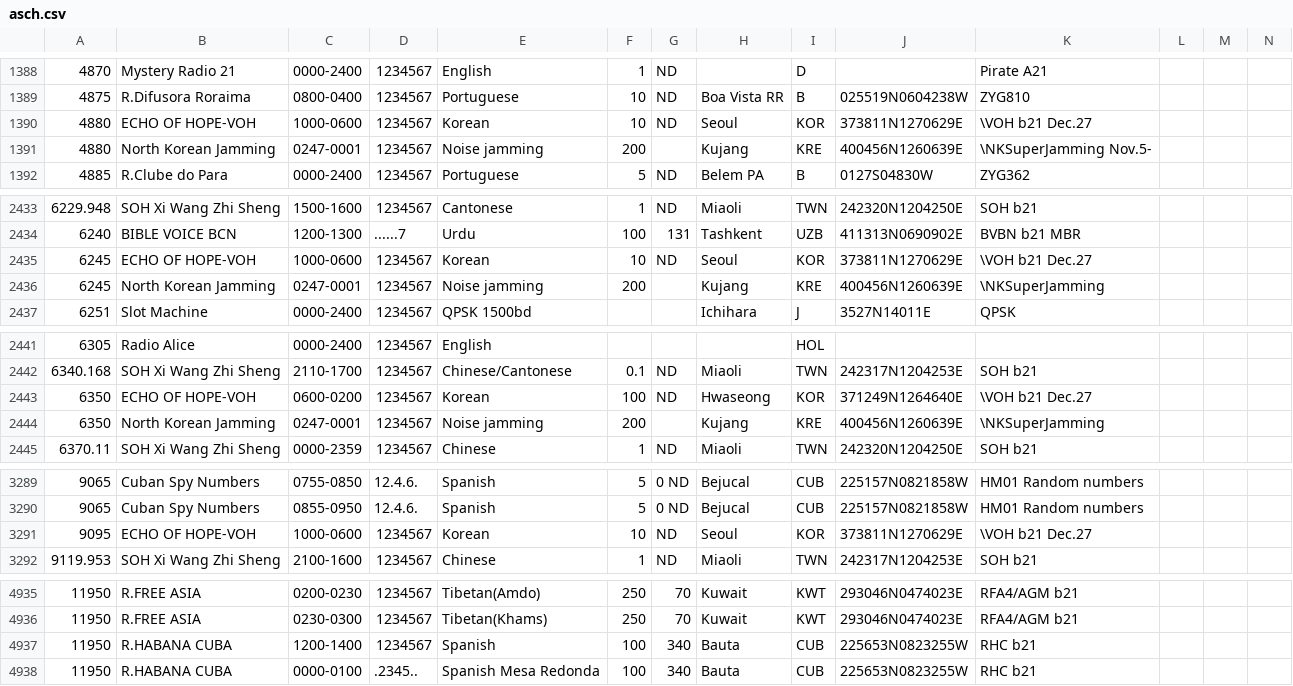
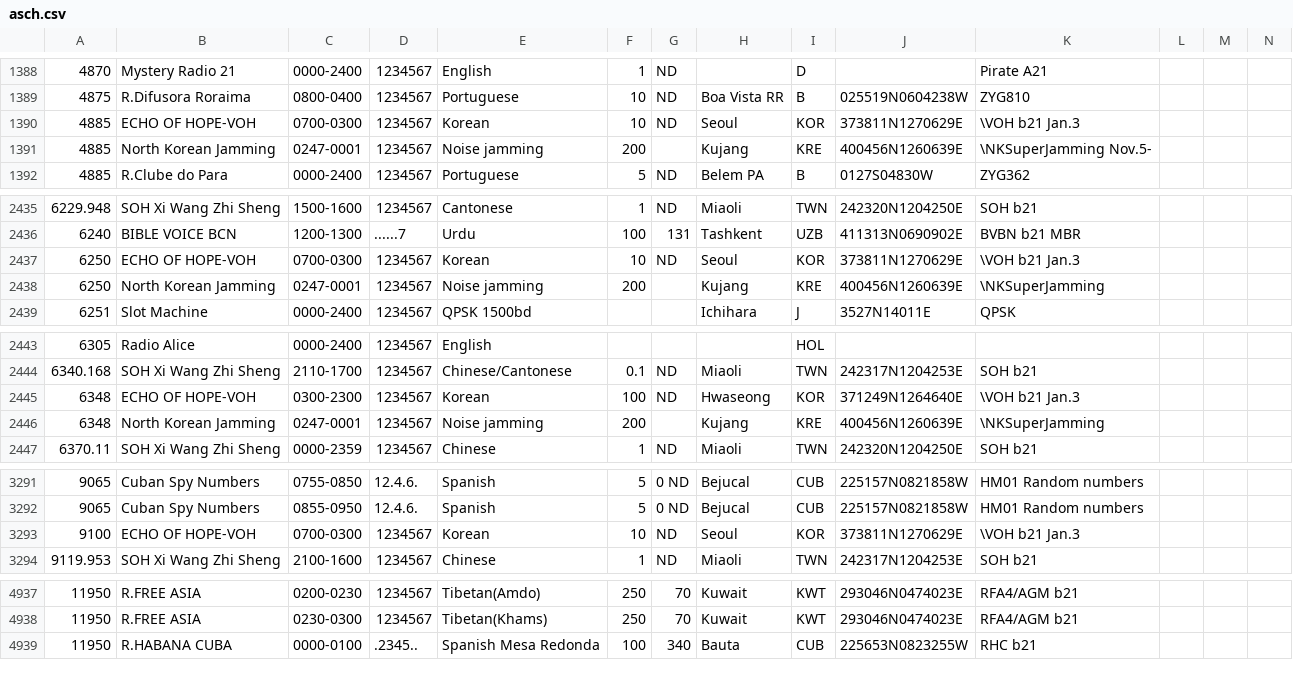
Before and after one commit to skywaveapps/skywaveschedules, a CSV file: updates/asch.csv, drawn as a sheet; only a part is shown, gaps mark what is left out; removed rows and columns are numbered as before the commit, all else as after; rows hold the shown columns only; the diff covers the shown part only; the diff names each change by its address in the sheet, - before the commit and + after, or states it on an @@ line.

```diff
--- a/updates/asch.csv
+++ b/updates/asch.csv
-A1390:A1391: 4880
+A1390:A1391: 4885
-C1390: 1000-0600
+C1390: 0700-0300
-K1390: \VOH b21 Dec.27
+K1390: \VOH b21 Jan.3
-A2437:A2438: 6245
+A2437:A2438: 6250
-C2437: 1000-0600
+C2437: 0700-0300
-K2437: \VOH b21 Dec.27
+K2437: \VOH b21 Jan.3
-A2445:A2446: 6350
+A2445:A2446: 6348
-C2445: 0600-0200
+C2445: 0300-2300
-K2445: \VOH b21 Dec.27
+K2445: \VOH b21 Jan.3
-A3293: 9095
+A3293: 9100
-C3293: 1000-0600
+C3293: 0700-0300
-K3293: \VOH b21 Dec.27
+K3293: \VOH b21 Jan.3
-row 4937: 11950 | R.HABANA CUBA | 1200-1400 | 1234567 | Spanish | 100 | 340 | Bauta | CUB | 225653N0823255W | RHC b21
```
Also changed, not shown: 8 added rows, 6 removed rows and 8 edited cells elsewhere in this file, 3 other files.
